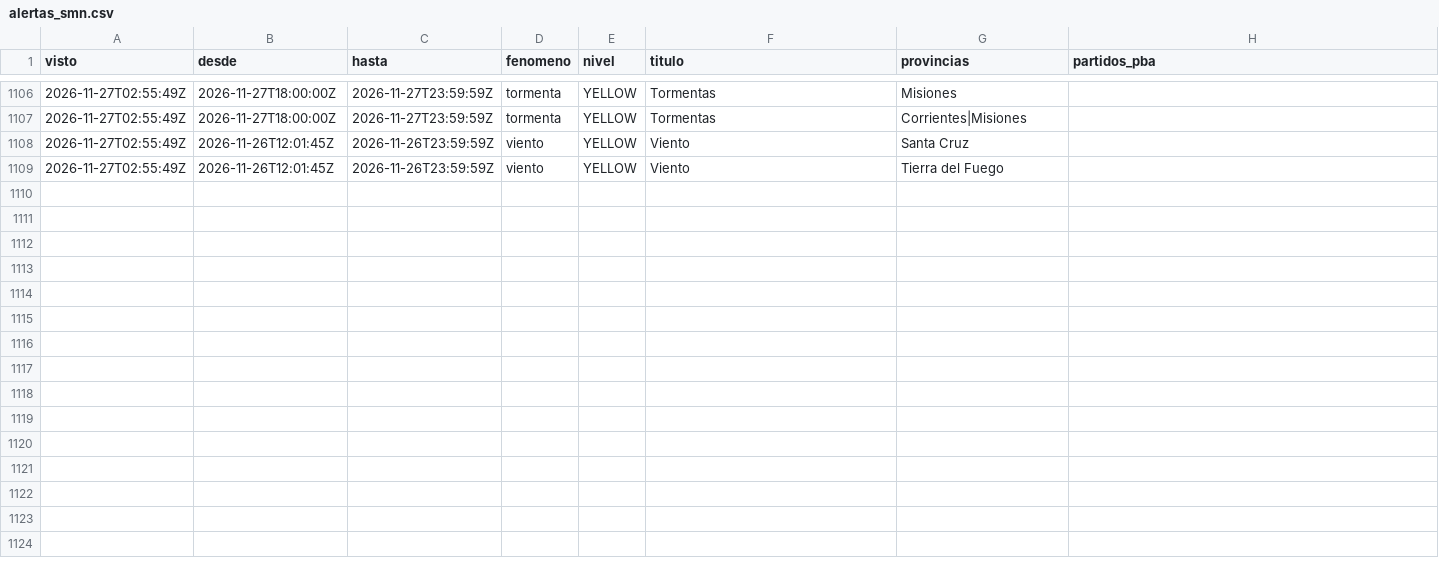
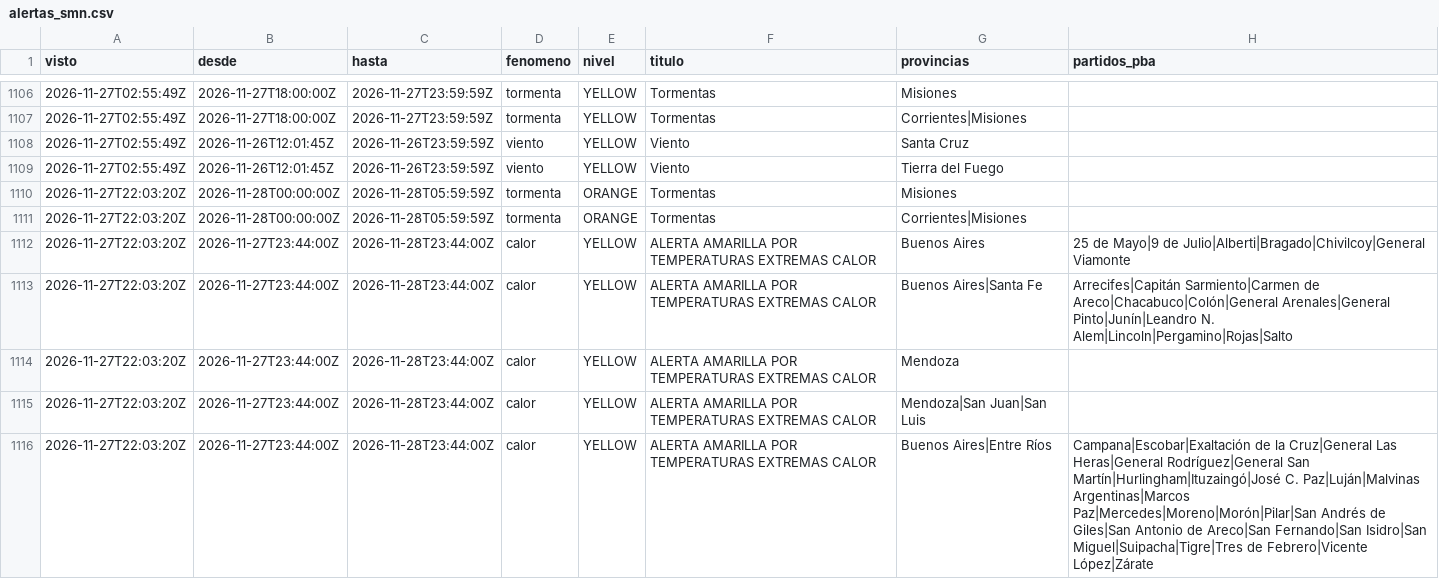
Before and after one commit to consultoradiagonales/Qu-pasa-en-tu-barrio, a CSV file: argwx/data/historico/alertas_smn.csv, drawn as a sheet; only a part is shown, gaps mark what is left out; the diff covers the shown part only; the diff names each change by its address in the sheet, - before the commit and + after, or states it on an @@ line.

```diff
--- a/argwx/data/historico/alertas_smn.csv
+++ b/argwx/data/historico/alertas_smn.csv
+row 1110: 2026-11-27T22:03:20Z | 2026-11-28T00:00:00Z | 2026-11-28T05:59:59Z | tormenta | ORANGE | Tormentas | Misiones
+row 1111: 2026-11-27T22:03:20Z | 2026-11-28T00:00:00Z | 2026-11-28T05:59:59Z | tormenta | ORANGE | Tormentas | Corrientes|Misiones
+row 1112: 2026-11-27T22:03:20Z | 2026-11-27T23:44:00Z | 2026-11-28T23:44:00Z | calor | YELLOW | ALERTA AMARILLA POR TEMPERATURAS EXTREMAS CALOR | Buenos Aires | 25 de Mayo|9 de Julio|Alberti|Bragado|Chivilcoy|General Viamonte
+row 1113: 2026-11-27T22:03:20Z | 2026-11-27T23:44:00Z | 2026-11-28T23:44:00Z | calor | YELLOW | ALERTA AMARILLA POR TEMPERATURAS EXTREMAS CALOR | Buenos Aires|Santa Fe | Arrecifes|Capitán Sarmiento|Carmen de Areco|Chacabuco|Colón|General Arenales|General Pinto|Junín|Leandro N. Alem|Lincoln|Pergamino|Rojas|Salto
+row 1114: 2026-11-27T22:03:20Z | 2026-11-27T23:44:00Z | 2026-11-28T23:44:00Z | calor | YELLOW | ALERTA AMARILLA POR TEMPERATURAS EXTREMAS CALOR | Mendoza
+row 1115: 2026-11-27T22:03:20Z | 2026-11-27T23:44:00Z | 2026-11-28T23:44:00Z | calor | YELLOW | ALERTA AMARILLA POR TEMPERATURAS EXTREMAS CALOR | Mendoza|San Juan|San Luis
+row 1116: 2026-11-27T22:03:20Z | 2026-11-27T23:44:00Z | 2026-11-28T23:44:00Z | calor | YELLOW | ALERTA AMARILLA POR TEMPERATURAS EXTREMAS CALOR | Buenos Aires|Entre Ríos | Campana|Escobar|Exaltación de la Cruz|General Las Heras|General Rodríguez|General San Martín|Hurlingham|Ituzaingó|José C. Paz|Luján|Malvinas Argentinas|Marcos Paz|Mercedes|Moreno|Morón|Pilar|San Andrés de Giles|San Antonio de Areco|San Fernando|San Isidro|San Miguel|Suipacha|Tigre|Tres de Febrero|Vicente López|Zárate
```
Also changed, not shown: 18 added rows elsewhere in this file, 20 other files.
